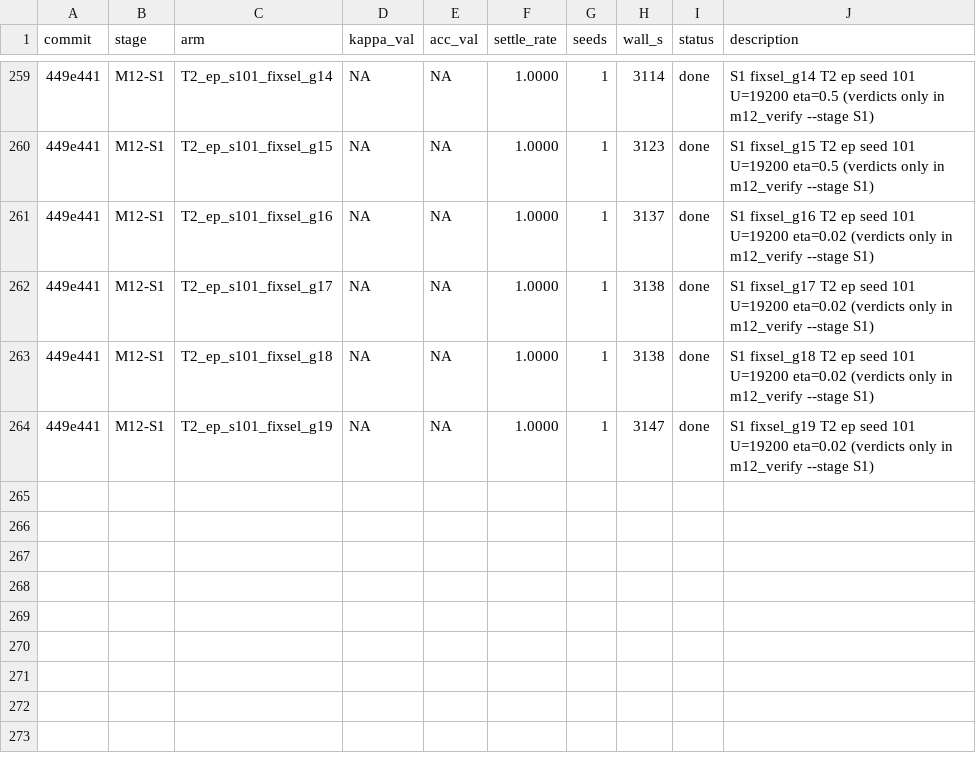
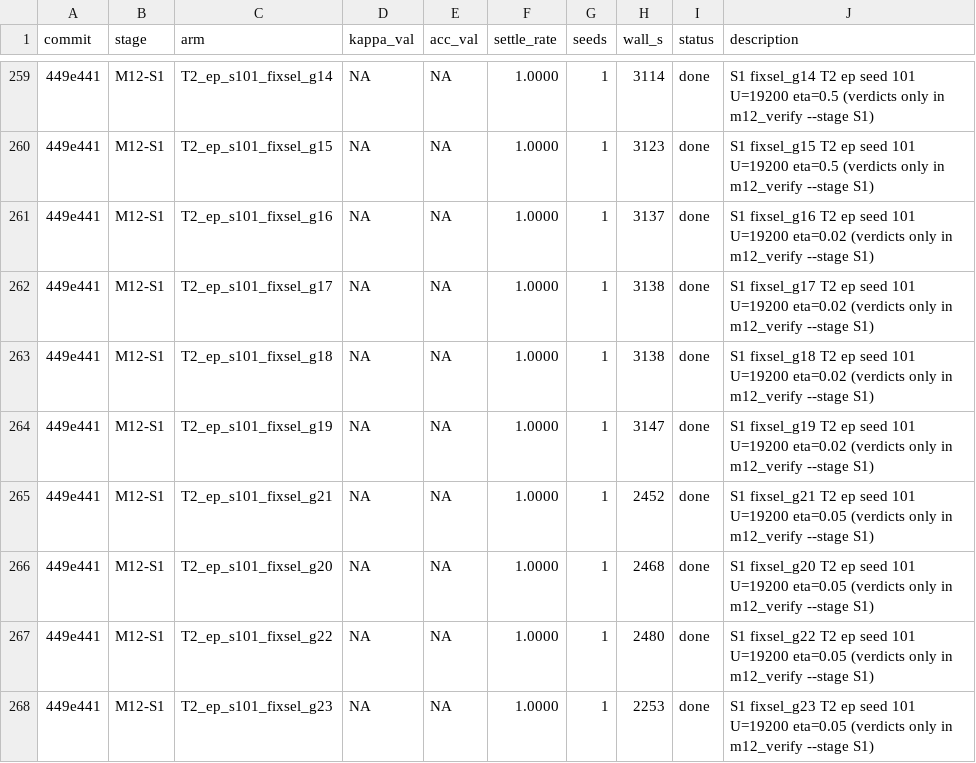
Before and after one commit to bender2333/EP-EEG, a TSV file: results.tsv, drawn as a sheet; only a part is shown, gaps mark what is left out; the diff names each change by its address in the sheet, - before the commit and + after, or states it on an @@ line.

Commit message:
M12 S1 fix-round selection progress: T2 g20–g23 done (24/144)

```diff
--- a/results.tsv
+++ b/results.tsv
+row 265: 449e441 | M12-S1 | T2_ep_s101_fixsel_g21 | NA | NA | 1.0000 | 1 | 2452 | done | S1 fixsel_g21 T2 ep seed 101 U=19200 eta=0.05 (verdicts only in m12_verify --stage S1)
+row 266: 449e441 | M12-S1 | T2_ep_s101_fixsel_g20 | NA | NA | 1.0000 | 1 | 2468 | done | S1 fixsel_g20 T2 ep seed 101 U=19200 eta=0.05 (verdicts only in m12_verify --stage S1)
+row 267: 449e441 | M12-S1 | T2_ep_s101_fixsel_g22 | NA | NA | 1.0000 | 1 | 2480 | done | S1 fixsel_g22 T2 ep seed 101 U=19200 eta=0.05 (verdicts only in m12_verify --stage S1)
+row 268: 449e441 | M12-S1 | T2_ep_s101_fixsel_g23 | NA | NA | 1.0000 | 1 | 2253 | done | S1 fixsel_g23 T2 ep seed 101 U=19200 eta=0.05 (verdicts only in m12_verify --stage S1)
```
Also changed, not shown: 4 other files.
